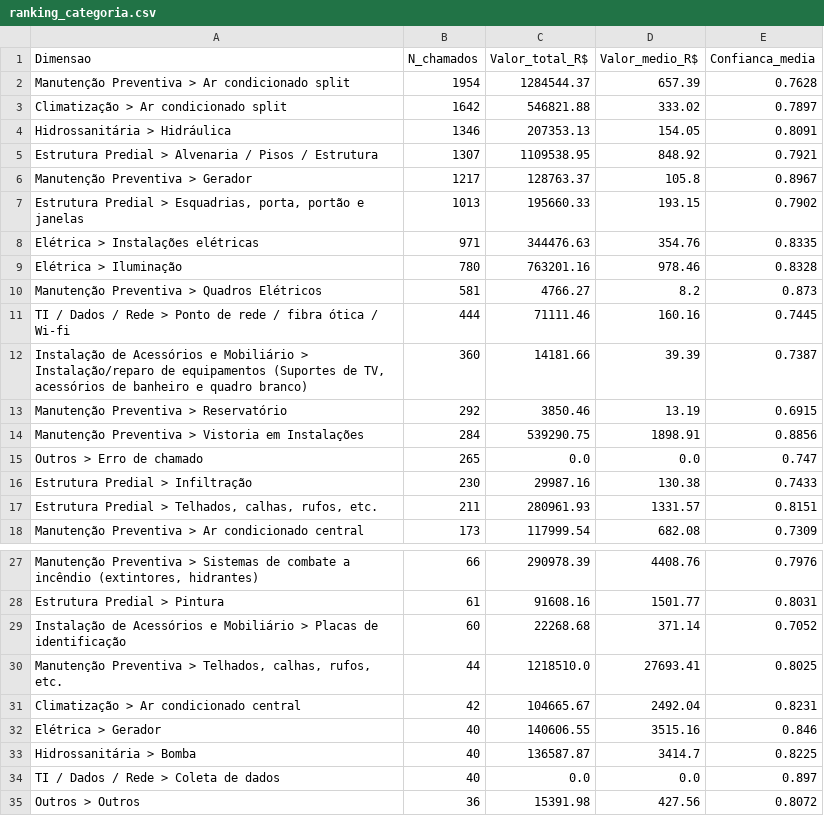
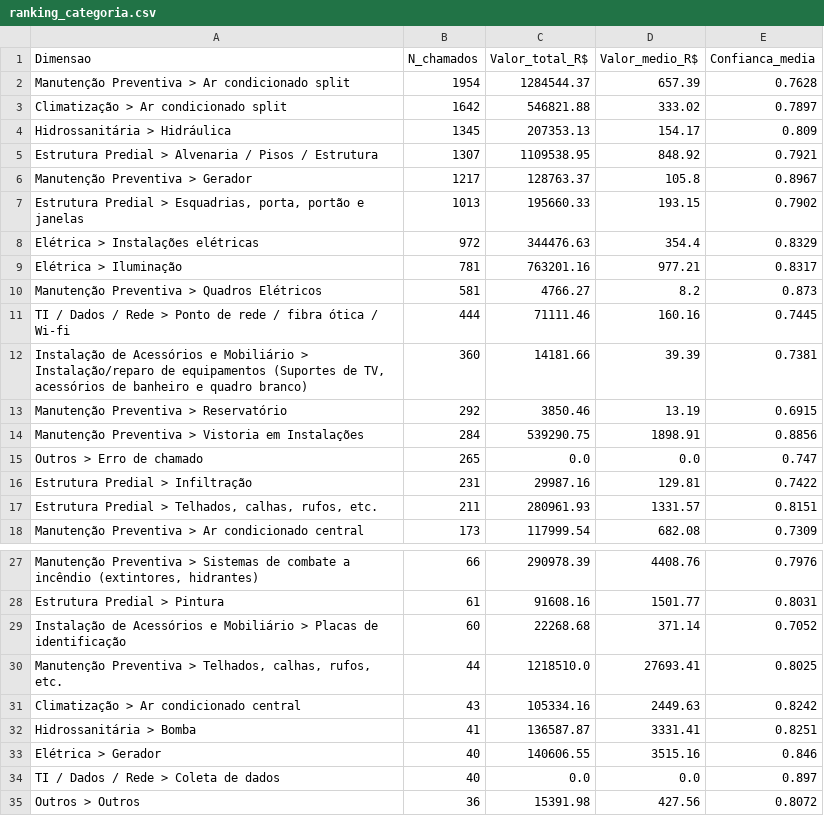
Before and after one commit to adinailson88/malha-estatisticas-associadas, a CSV file: dados_csv/ranking_categoria.csv, drawn as a sheet; only a part is shown, gaps mark what is left out.

```diff
--- a/dados_csv/ranking_categoria.csv
+++ b/dados_csv/ranking_categoria.csv
@@ -3,3 +3,3 @@ Manutenção Preventiva > Ar condicionado split,1954,1284544.37,657.39,0.7628
 Climatização > Ar condicionado split,1642,546821.88,333.02,0.7897
-Hidrossanitária > Hidráulica,1346,207353.13,154.05,0.8091
+Hidrossanitária > Hidráulica,1345,207353.13,154.17,0.809
 Estrutura Predial > Alvenaria / Pisos / Estrutura,1307,1109538.95,848.92,0.7921
@@ -7,7 +7,7 @@ Manutenção Preventiva > Gerador,1217,128763.37,105.8,0.8967
 "Estrutura Predial > Esquadrias, porta, portão e janelas",1013,195660.33,193.15,0.7902
-Elétrica > Instalações elétricas,971,344476.63,354.76,0.8335
-Elétrica > Iluminação,780,763201.16,978.46,0.8328
+Elétrica > Instalações elétricas,972,344476.63,354.4,0.8329
+Elétrica > Iluminação,781,763201.16,977.21,0.8317
 Manutenção Preventiva > Quadros Elétricos,581,4766.27,8.2,0.873
 TI / Dados / Rede > Ponto de rede / fibra ótica / Wi-fi,444,71111.46,160.16,0.7445
-"Instalação de Acessórios e Mobiliário > Instalação/reparo de equipamentos (Suportes de TV, acessórios de banheiro e quadro branco)",360,14181.66,39.39,0.7387
+"Instalação de Acessórios e Mobiliário > Instalação/reparo de equipamentos (Suportes de TV, acessórios de banheiro e quadro branco)",360,14181.66,39.39,0.7381
 Manutenção Preventiva > Reservatório,292,3850.46,13.19,0.6915
@@ -15,3 +15,3 @@ Manutenção Preventiva > Vistoria em Instalações,284,539290.75,1898.91,0.8856
 Outros > Erro de chamado,265,0.0,0.0,0.747
-Estrutura Predial > Infiltração,230,29987.16,130.38,0.7433
+Estrutura Predial > Infiltração,231,29987.16,129.81,0.7422
 "Estrutura Predial > Telhados, calhas, rufos, etc.",211,280961.93,1331.57,0.8151
@@ -30,5 +30,5 @@ Instalação de Acessórios e Mobiliário > Placas de identificação,60,22268.6
 "Manutenção Preventiva > Telhados, calhas, rufos, etc.",44,1218510.0,27693.41,0.8025
-Climatização > Ar condicionado central,42,104665.67,2492.04,0.8231
+Climatização > Ar condicionado central,43,105334.16,2449.63,0.8242
+Hidrossanitária > Bomba,41,136587.87,3331.41,0.8251
 Elétrica > Gerador,40,140606.55,3515.16,0.846
-Hidrossanitária > Bomba,40,136587.87,3414.7,0.8225
 TI / Dados / Rede > Coleta de dados,40,0.0,0.0,0.897
```
Also changed, not shown: dados_csv/matriz_campus_categoria.csv, dados_csv/ranking_campus.csv, 16 other files.
